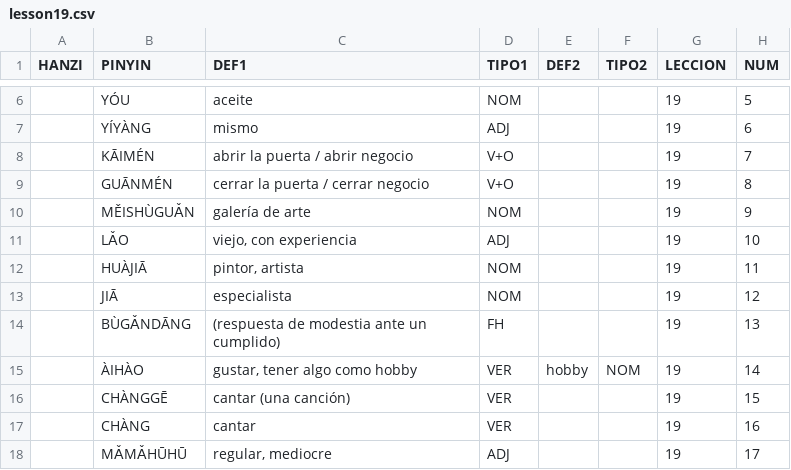
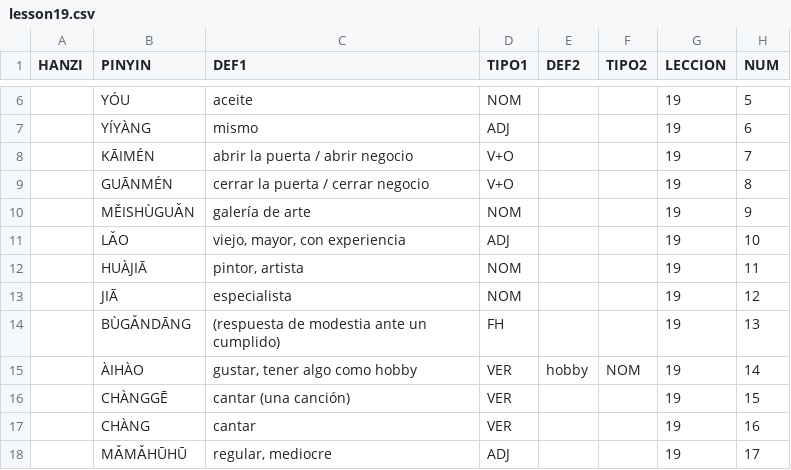
Before and after one commit to pablo-cerve/confucio, a CSV file: lessons/book2/lesson19.csv, drawn as a sheet; only a part is shown, gaps mark what is left out.

Commit message:
Changed some words

```diff
--- a/lessons/book2/lesson19.csv
+++ b/lessons/book2/lesson19.csv
@@ -10,3 +10,3 @@ HANZI,PINYIN,DEF1,TIPO1,DEF2,TIPO2,LECCION,NUM
 ,MĚISHÙGUǍN,galería de arte,NOM,,,19,9
-,LǍO,"viejo, con experiencia",ADJ,,,19,10
+,LǍO,"viejo, mayor, con experiencia",ADJ,,,19,10
 ,HUÀJIĀ,"pintor, artista",NOM,,,19,11
```
